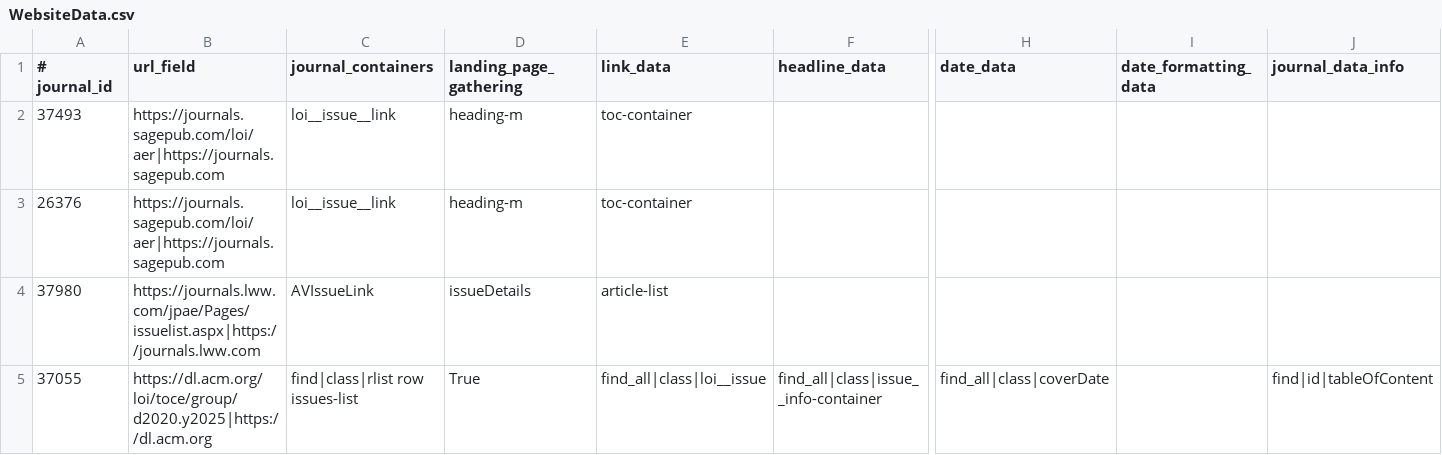
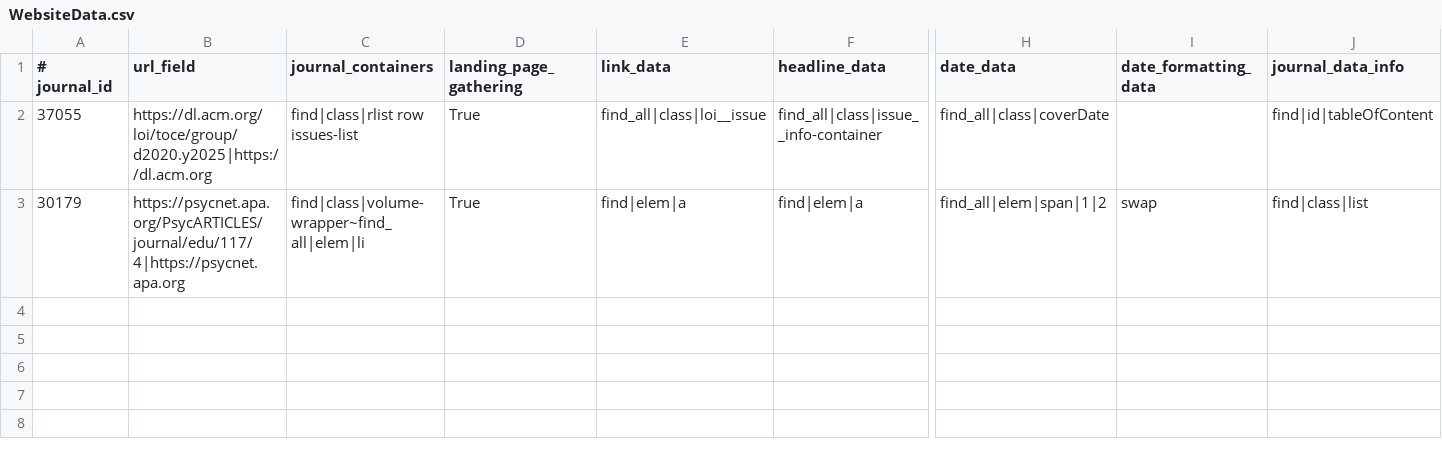
Before and after one commit to cartaR02/Journals-Scraping, a CSV file: Journals/WebsiteData.csv, drawn as a sheet; only a part is shown, gaps mark what is left out; removed rows and columns are numbered as before the commit, all else as after; rows hold the shown columns only; the diff names each change by its address in the sheet, - before the commit and + after, or states it on an @@ line.

```diff
--- a/Journals/WebsiteData.csv
+++ b/Journals/WebsiteData.csv
-row 2: 37493 | https://journals.sagepub.com/loi/aer|https://journals.sagepub.com | loi__issue__link | heading-m | toc-container
-row 3: 26376 | https://journals.sagepub.com/loi/aer|https://journals.sagepub.com | loi__issue__link | heading-m | toc-container
-row 4: 37980 | https://journals.lww.com/jpae/Pages/issuelist.aspx|https://journals.lww.com | AVIssueLink | issueDetails | article-list
+row 3: 30179 | https://psycnet.apa.org/PsycARTICLES/journal/edu/117/4|https://psycnet.apa.org | find|class|volume-wrapper~find_all|elem|li | True | find|elem|a | find|elem|a | find_all|elem|span|1|2 | swap | find|class|list
```
Also changed, not shown: 8 other files.
